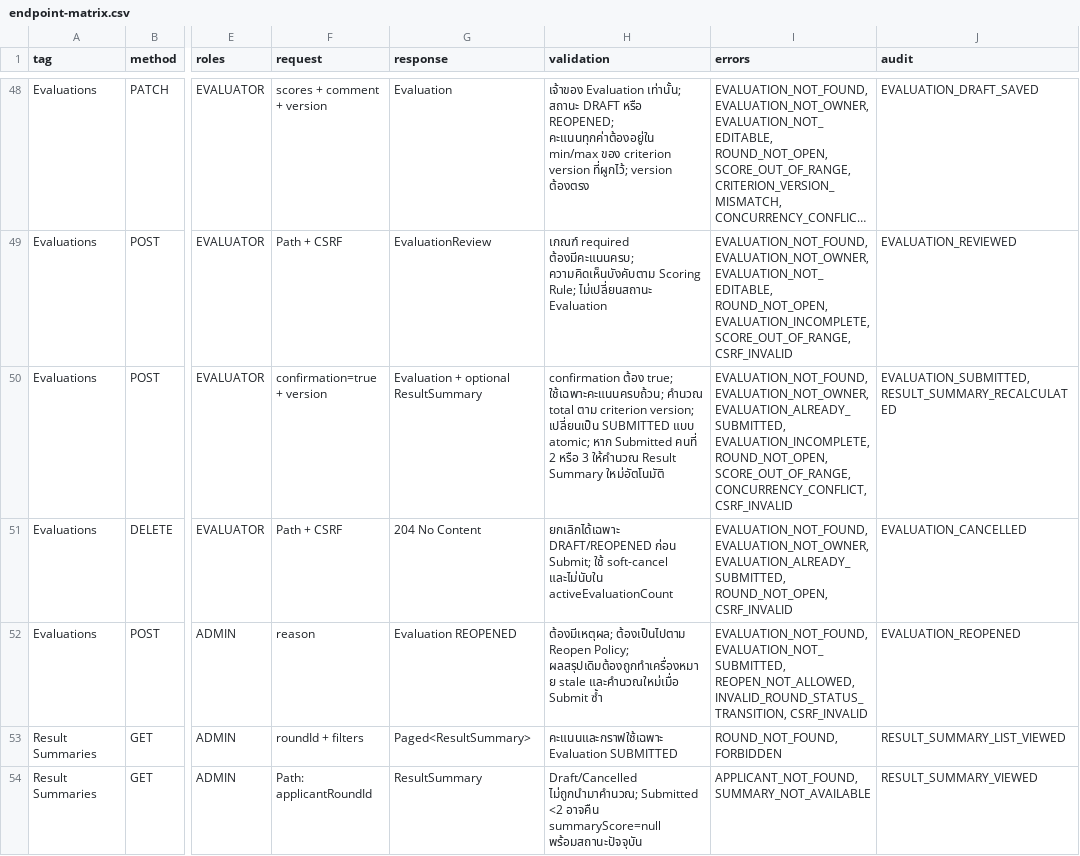
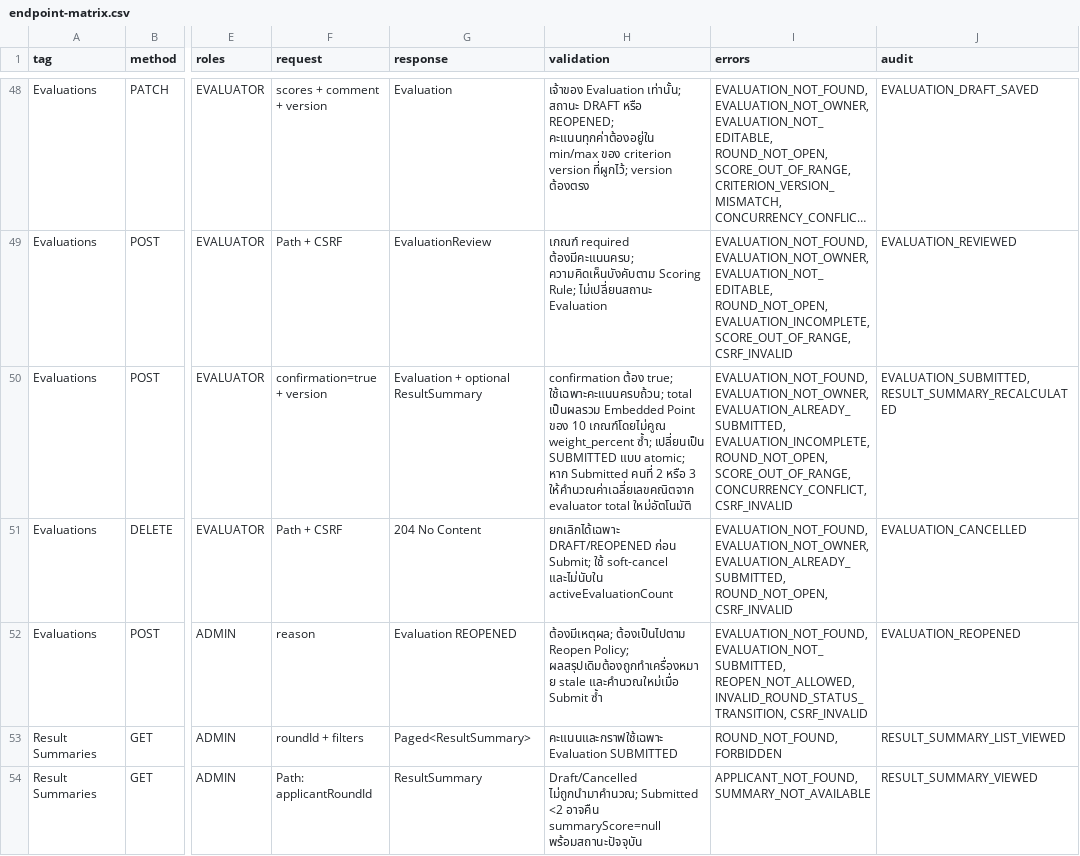
Before and after one commit to warattapobwaiarsa/SEMS_Docs, a CSV file: Design/API/endpoint-matrix.csv, drawn as a sheet; only a part is shown, gaps mark what is left out; long unchanged cells end in …; the diff covers the shown part only; the diff names each change by its address in the sheet, - before the commit and + after, or states it on an @@ line.

```diff
--- a/Design/API/endpoint-matrix.csv
+++ b/Design/API/endpoint-matrix.csv
-H50 (validation): …true; ใช้เฉพาะคะแนนครบถ้วน; คำนวณ total ตาม criterion version; เปลี่ยนเป็น SUBMITTED แบบ atomic; หาก Submitted คนที่ 2 หรือ 3 ให้คำนวณ Result Summary ใหม่อัตโนมัติ
+H50 (validation): …true; ใช้เฉพาะคะแนนครบถ้วน; total เป็นผลรวม Embedded Point ของ 10 เกณฑ์โดยไม่คูณ weight_percent ซ้ำ; เปลี่ยนเป็น SUBMITTED แบบ atomic; หาก Submitted คนที่ 2 หรือ 3 ให้คำนวณค่าเฉลี่ยเลขคณิตจาก evaluator total ใหม่อัตโนมัติ
```
Also changed, not shown: 1 edited cell elsewhere in this file, 27 other files.
